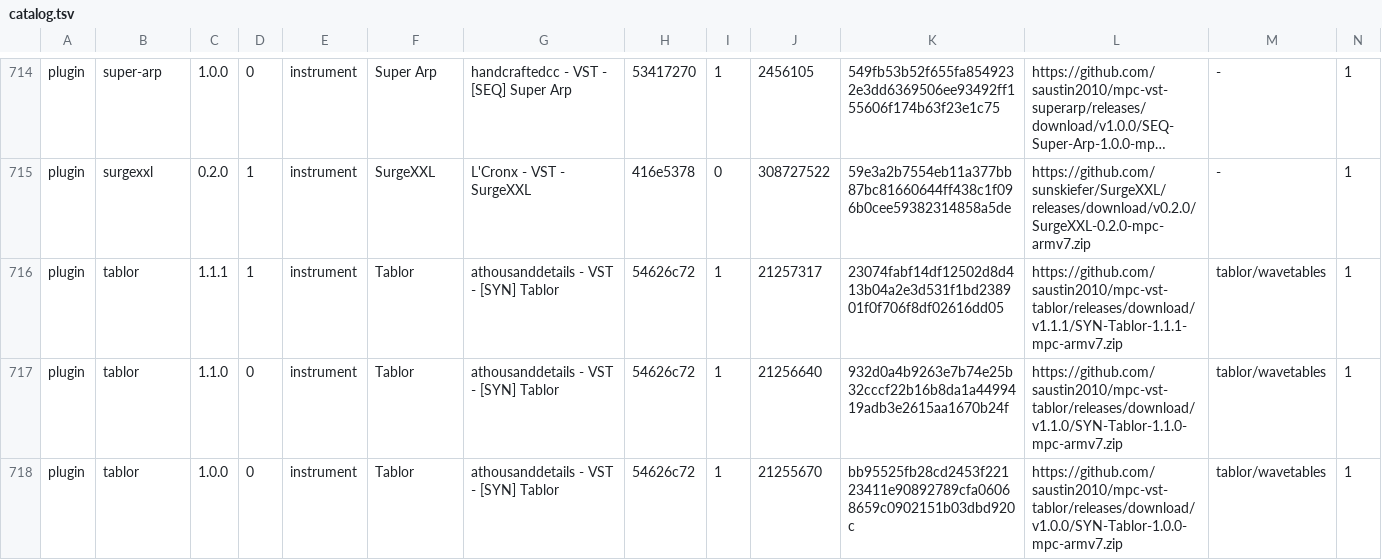
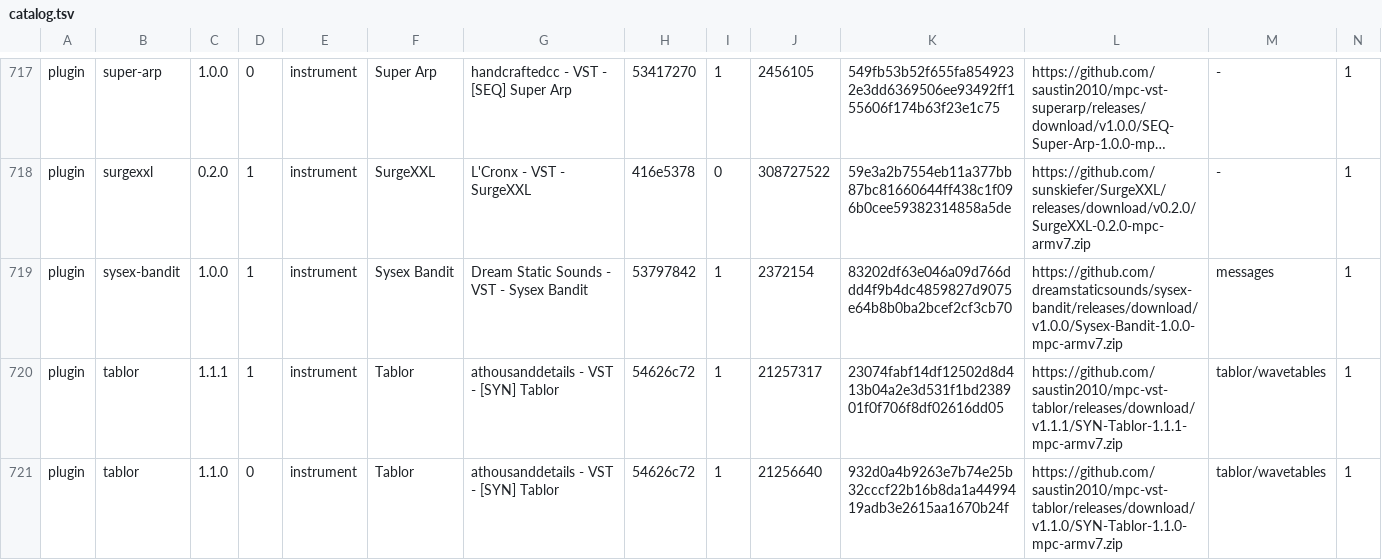
Before and after one commit to open-mpc/open-mpc.github.io, a TSV file: catalog.tsv, drawn as a sheet; only a part is shown, gaps mark what is left out; the shorter side is filled out with more unchanged rows; long unchanged cells end in …; rows hold the shown columns only; the diff covers the shown part only; the diff names each change by its address in the sheet, - before the commit and + after, or states it on an @@ line.

```diff
--- a/catalog.tsv
+++ b/catalog.tsv
+row 719: plugin | sysex-bandit | 1.0.0 | 1 | instrument | Sysex Bandit | Dream Static Sounds - VST - Sysex Bandit | 53797842 | 1 | 2372154 | 83202df63e046a09d766ddd4f9b4dc4859827d9075e64b8b0ba2bcef2cf3cb70 | https://github.com/dreamstaticsounds/sysex-bandit/releases/download/v1.0.0/Sysex-Bandit-1.0.0-mpc-armv7.zip | messages | 1
```
Also changed, not shown: 4 added rows, 1 removed row and 2 edited cells elsewhere in this file, 13 other files.
